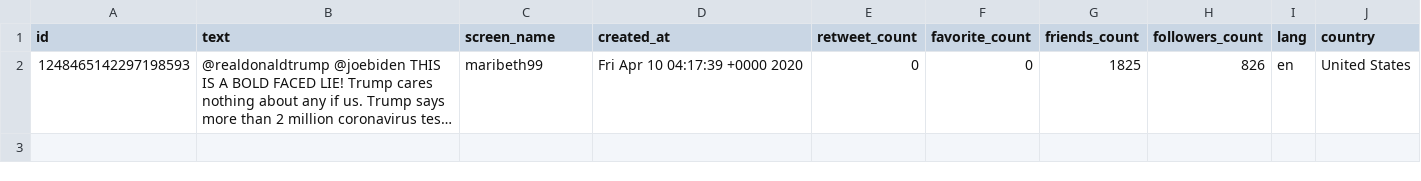
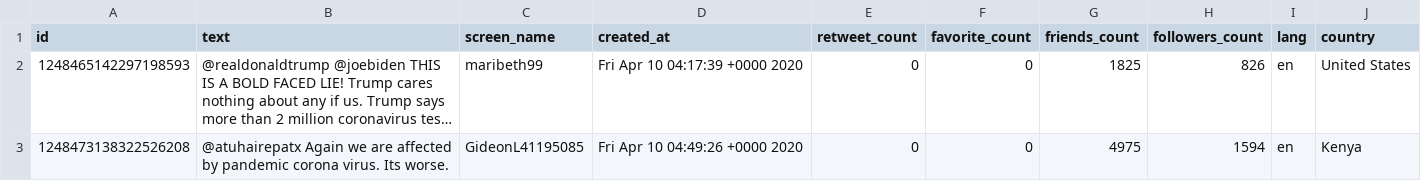
Before and after one commit to FelipeOlivaresM/NLP, a CSV file: Proyecto/twitter_data/catched_tweets_4.csv, drawn as a sheet; long unchanged cells end in …; the diff names each change by its address in the sheet, - before the commit and + after, or states it on an @@ line.

```diff
--- a/Proyecto/twitter_data/catched_tweets_4.csv
+++ b/Proyecto/twitter_data/catched_tweets_4.csv
+row 3: 1248473138322526208 | @atuhairepatx Again we are affected by pandemic corona virus. Its worse. | GideonL41195085 | Fri Apr 10 04:49:26 +0000 2020 | 0 | 0 | 4975 | 1594 | en | Kenya
```
Also changed, not shown: Proyecto/twitter_data/catched_tweets_1.csv, 1 other file.
